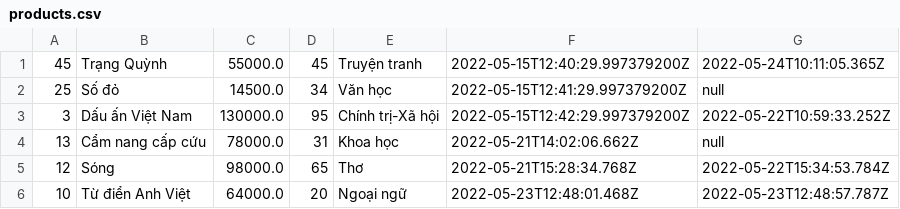
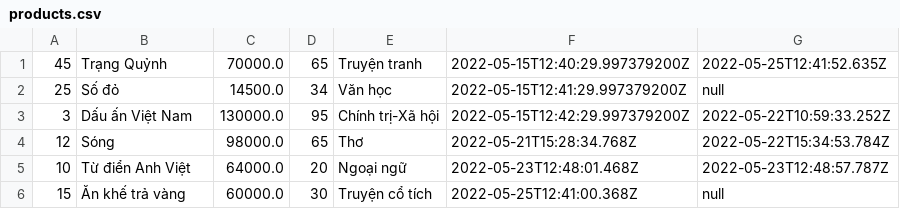
Before and after one commit to huynhvinh8398/CaseStudy_Md2, a CSV file: data/products.csv, drawn as a sheet.

```diff
--- a/data/products.csv
+++ b/data/products.csv
@@ -1,6 +1,6 @@
-45,Trạng Quỳnh,55000.0,45,Truyện tranh,2022-05-15T12:40:29.997379200Z,2022-05-24T10:11:05.365Z,
+45,Trạng Quỷnh,70000.0,65,Truyện tranh,2022-05-15T12:40:29.997379200Z,2022-05-25T12:41:52.635Z,
 25,Số đỏ,14500.0,34,Văn học,2022-05-15T12:41:29.997379200Z,null,
 3,Dấu ấn Việt Nam ,130000.0,95,Chính trị-Xã hội,2022-05-15T12:42:29.997379200Z,2022-05-22T10:59:33.252Z,
-13,Cẩm nang cấp cứu,78000.0,31,Khoa học,2022-05-21T14:02:06.662Z,null,
 12,Sóng,98000.0,65,Thơ,2022-05-21T15:28:34.768Z,2022-05-22T15:34:53.784Z,
 10,Từ điển Anh Việt,64000.0,20,Ngoại ngữ,2022-05-23T12:48:01.468Z,2022-05-23T12:48:57.787Z,
+15,Ăn khế trả vàng,60000.0,30,Truyện cổ tích,2022-05-25T12:41:00.368Z,null,
```
Also changed, not shown: data/order_item.csv, data/orders.csv, 36 other files.
